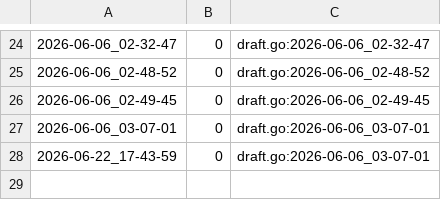
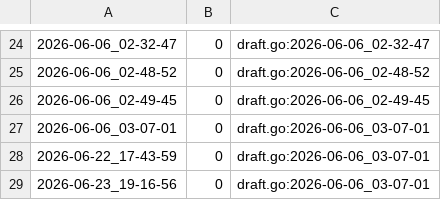
Before and after one commit to qxcode-course/fup-dd-playground-GilvanFilhote, a CSV file: .tko/track/fup@batraquios/track.csv, drawn as a sheet; only a part is shown, gaps mark what is left out.

```diff
--- a/.tko/track/fup@batraquios/track.csv
+++ b/.tko/track/fup@batraquios/track.csv
@@ -28 +28,2 @@
 2026-06-22_17-43-59,0,draft.go:2026-06-06_03-07-01
+2026-06-23_19-16-56,0,draft.go:2026-06-06_03-07-01
```
Also changed, not shown: 18 other files.
